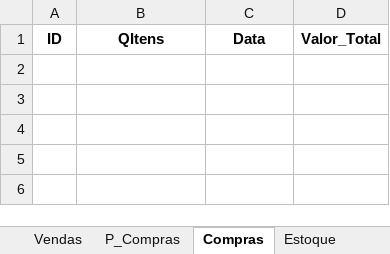
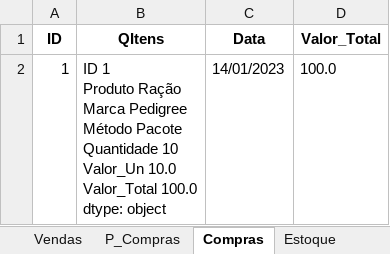
Before and after one commit to jcromeck/ProjectPetShop, an Excel workbook: Arquivos/Compras.xlsx, sheet Compras, drawn as a sheet; values as stored, in another font and other column widths than the file's, no borders; ↵ is a line break in a cell; the diff names each change by its address in the sheet, - before the commit and + after, or states it on an @@ line.

```diff
--- a/Arquivos/Compras.xlsx (sheet Compras)
+++ b/Arquivos/Compras.xlsx (sheet Compras)
+row 2: 1 | ID 1 ↵ Produto Ração ↵ Marca Pedigree ↵ Método Pacote ↵ Quantidade 10 ↵ Valor_Un 10.0 ↵ Valor_Total 100.0 ↵ dtype: object | 14/01/2023 | 100.0
```
Also changed, not shown: sheet Produtos, sheet P_Compras, sheet Estoque, sheet Métodos, 6 other files.
